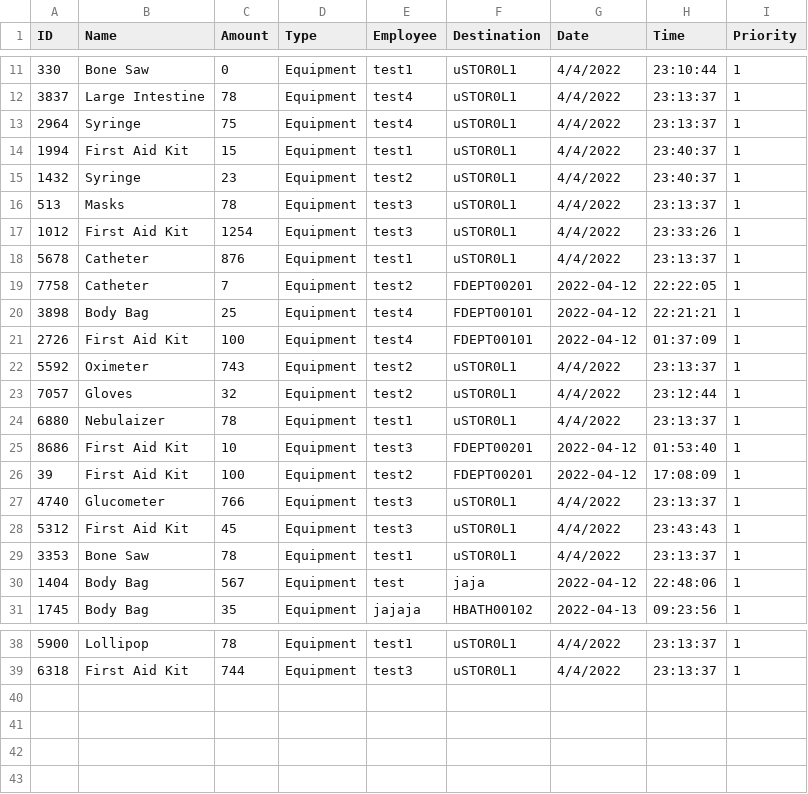
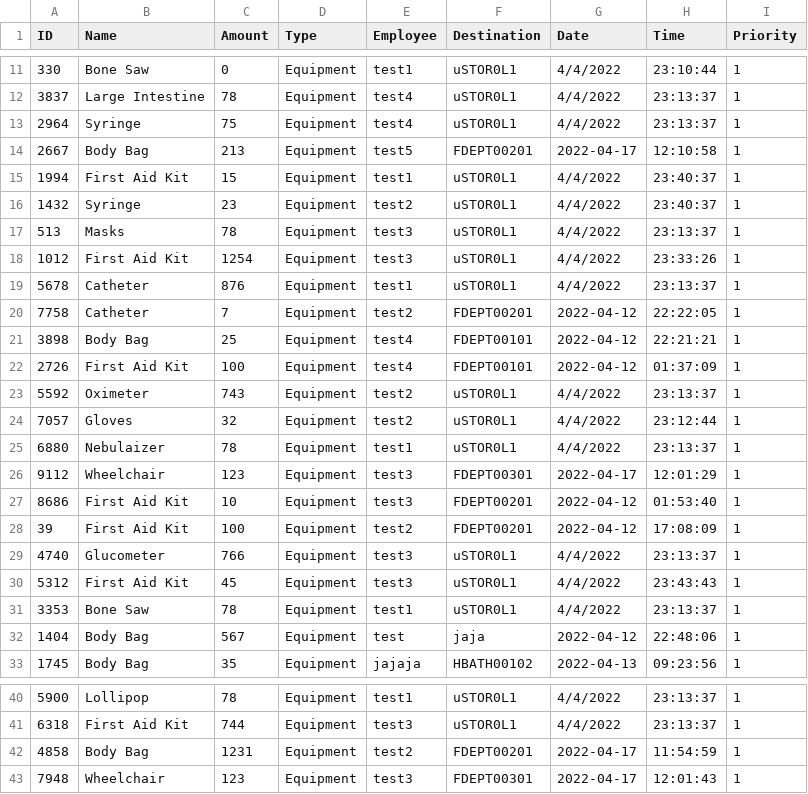
Before and after one commit to CS3733-D22-Team-U/CS3733-D22-Team-U-Final-Iteration, a CSV file: csvTables/TowerEquipRequests.csv, drawn as a sheet; only a part is shown, gaps mark what is left out.

```diff
--- a/csvTables/TowerEquipRequests.csv
+++ b/csvTables/TowerEquipRequests.csv
@@ -13,2 +13,3 @@ ID,Name,Amount,Type,Employee,Destination,Date,Time,Priority
 2964,Syringe,75,Equipment,test4,uSTOR0L1,4/4/2022,23:13:37,1
+2667,Body Bag,213,Equipment,test5,FDEPT00201,2022-04-17,12:10:58,1
 1994,First Aid Kit,15,Equipment,test1,uSTOR0L1,4/4/2022,23:40:37,1
@@ -24,2 +25,3 @@ ID,Name,Amount,Type,Employee,Destination,Date,Time,Priority
 6880,Nebulaizer,78,Equipment,test1,uSTOR0L1,4/4/2022,23:13:37,1
+9112,Wheelchair,123,Equipment,test3,FDEPT00301,2022-04-17,12:01:29,1
 8686,First Aid Kit,10,Equipment,test3,FDEPT00201,2022-04-12,01:53:40,1
@@ -39 +41,3 @@ ID,Name,Amount,Type,Employee,Destination,Date,Time,Priority
 6318,First Aid Kit,744,Equipment,test3,uSTOR0L1,4/4/2022,23:13:37,1
+4858,Body Bag,1231,Equipment,test2,FDEPT00201,2022-04-17,11:54:59,1
+7948,Wheelchair,123,Equipment,test3,FDEPT00301,2022-04-17,12:01:43,1
```
Also changed, not shown: 8 other files.
